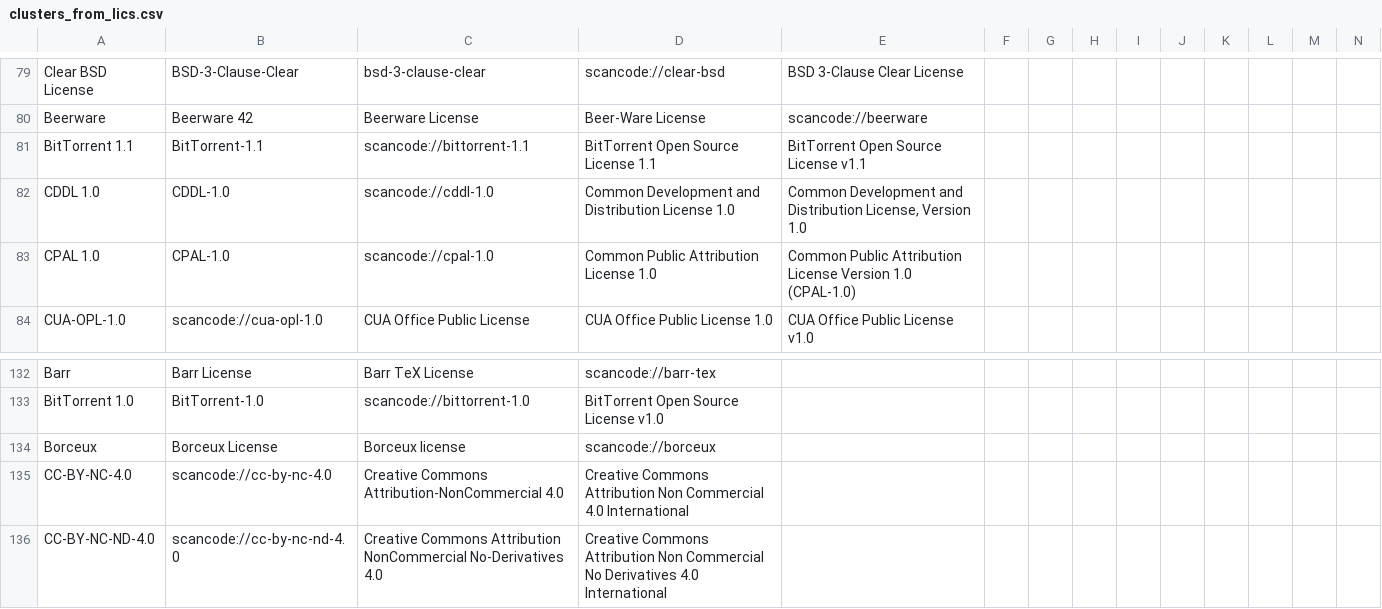
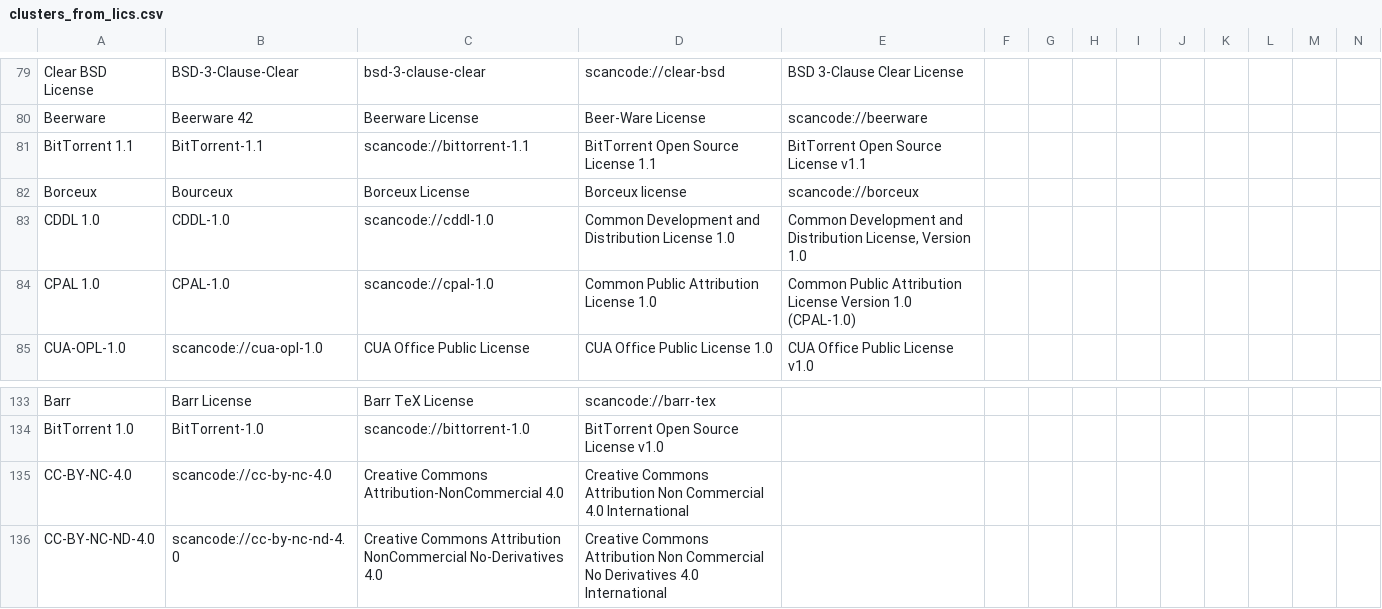
Before and after one commit to maxhbr/LDBcollector, a CSV file: _stats/clusters_from_lics.csv, drawn as a sheet; only a part is shown, gaps mark what is left out; removed rows and columns are numbered as before the commit, all else as after; rows hold the shown columns only; the diff names each change by its address in the sheet, - before the commit and + after, or states it on an @@ line.

```diff
--- a/_stats/clusters_from_lics.csv
+++ b/_stats/clusters_from_lics.csv
+row 82: Borceux | Bourceux | Borceux License | Borceux license | scancode://borceux
-row 134: Borceux | Borceux License | Borceux license | scancode://borceux
```
Also changed, not shown: _stats/clusters_from_fatcs_from_lics.csv, index.csv, 14 other files.
